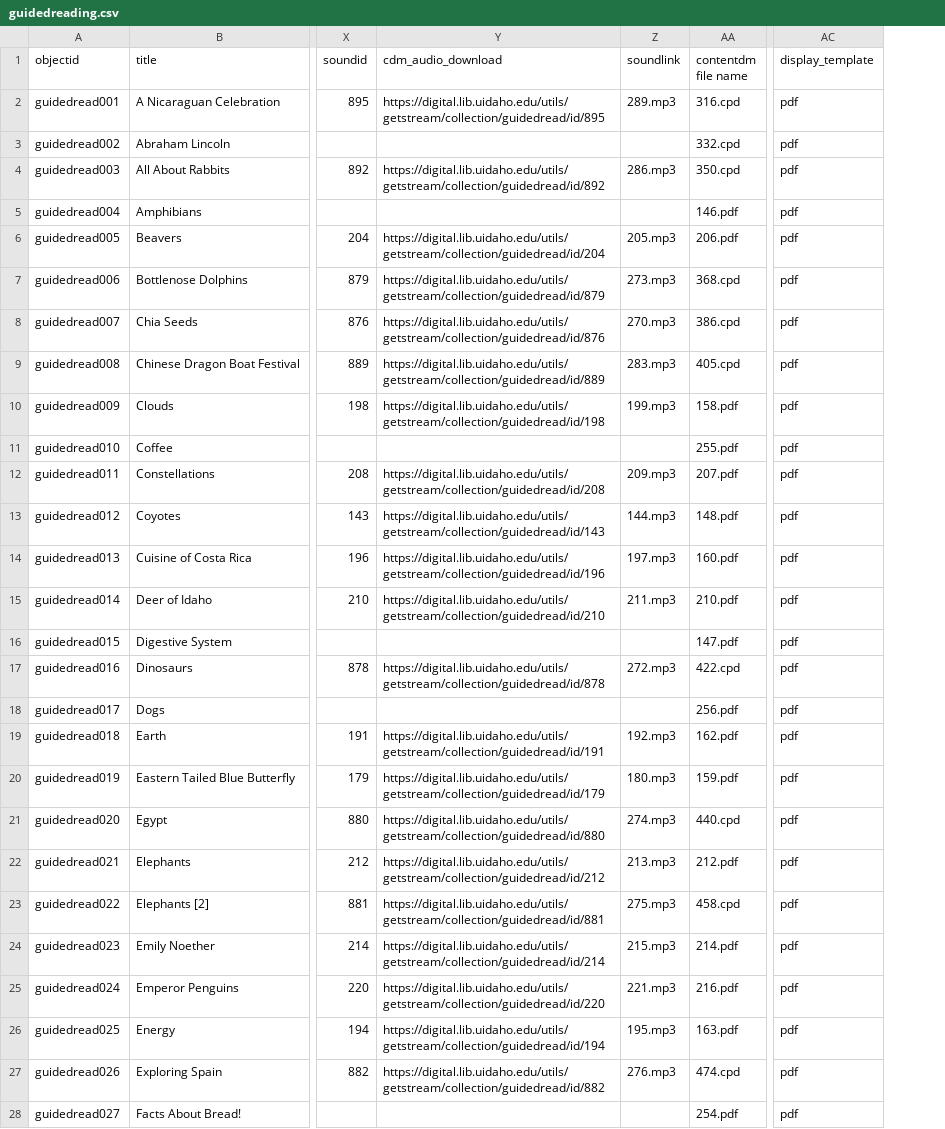
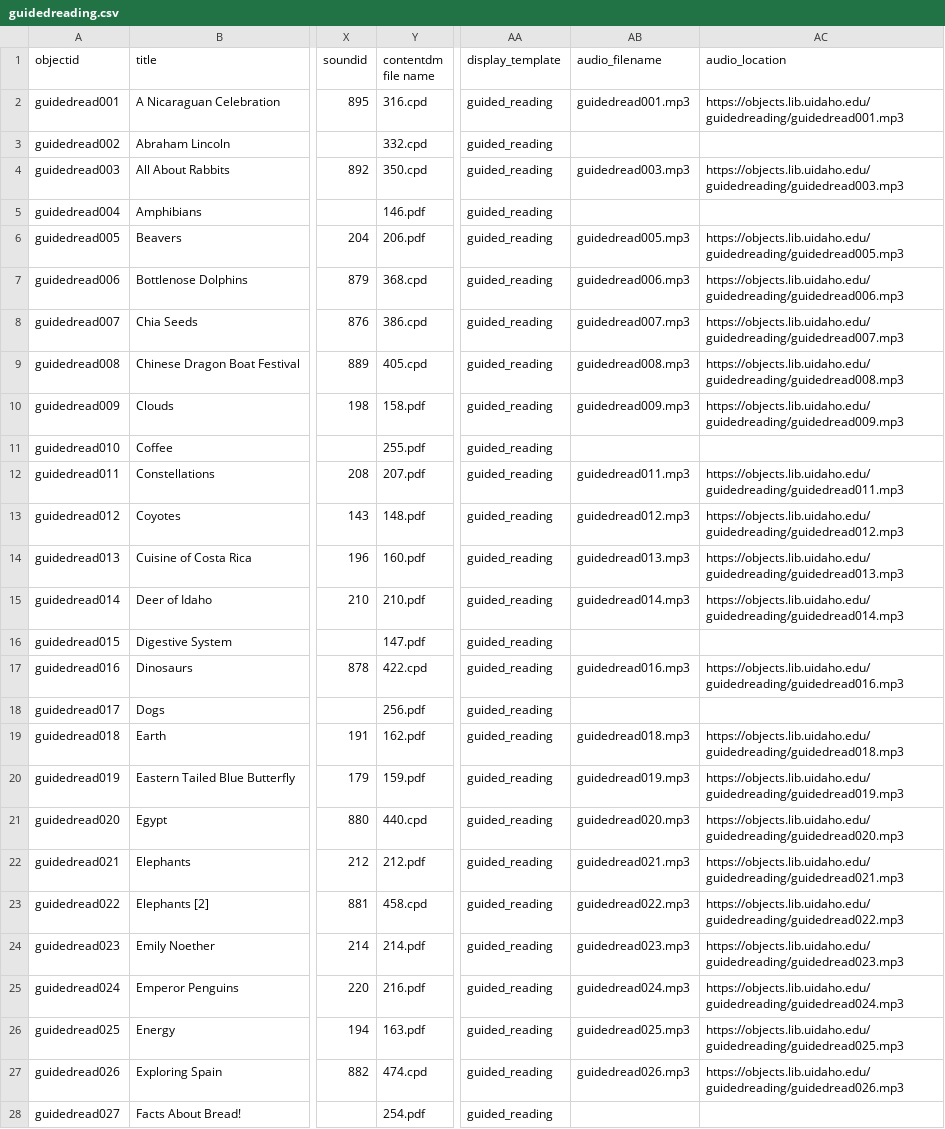
Before and after one commit to uidaholib/documents-digital-collections-template, a CSV file: _data/guidedreading.csv, drawn as a sheet; only a part is shown, gaps mark what is left out; removed rows and columns are numbered as before the commit, all else as after; the diff covers the shown part only; the diff names each change by its address in the sheet, - before the commit and + after, or states it on an @@ line.

Commit message:
update metadata with mp3 links

```diff
--- a/_data/guidedreading.csv
+++ b/_data/guidedreading.csv
-column Y (cdm_audio_download), rows 2-27: https://digital.lib.uidaho.edu/utils/getstream/collection/guidedread/id/895 |  | https://digital.lib.uidaho.edu/utils/getstream/collection/guidedread/id/892 |  | https://digital.lib.uidaho.edu/utils/getstream/collection/guidedread/id/204 | https://digital.lib.uidaho.edu/utils/getstream/collection/guidedread/id/879 | https://digital.lib.uidaho.edu/utils/getstream/collection/guidedread/id/876 | https://digital.lib.uidaho.edu/utils/getstream/collection/guidedread/id/889 | https://digital.lib.uidaho.edu/utils/getstream/collection/guidedread/id/198 |  | https://digital.lib.uidaho.edu/utils/getstream/collection/guidedread/id/208 | https://digital.lib.uidaho.edu/utils/getstream/collection/guidedread/id/143 | https://digital.lib.uidaho.edu/utils/getstream/collection/guidedread/id/196 | https://digital.lib.uidaho.edu/utils/getstream/collection/guidedread/id/210 |  | https://digital.lib.uidaho.edu/utils/getstream/collection/guidedread/id/878 |  | https://digital.lib.uidaho.edu/utils/getstream/collection/guidedread/id/191 | https://digital.lib.uidaho.edu/utils/getstream/collection/guidedread/id/179 | https://digital.lib.uidaho.edu/utils/getstream/collection/guidedread/id/880 | https://digital.lib.uidaho.edu/utils/getstream/collection/guidedread/id/212 | https://digital.lib.uidaho.edu/utils/getstream/collection/guidedread/id/881 | https://digital.lib.uidaho.edu/utils/getstream/collection/guidedread/id/214 | https://digital.lib.uidaho.edu/utils/getstream/collection/guidedread/id/220 | https://digital.lib.uidaho.edu/utils/getstream/collection/guidedread/id/194 | https://digital.lib.uidaho.edu/utils/getstream/collection/guidedread/id/882
-column Z (soundlink), rows 2-27: 289.mp3 |  | 286.mp3 |  | 205.mp3 | 273.mp3 | 270.mp3 | 283.mp3 | 199.mp3 |  | 209.mp3 | 144.mp3 | 197.mp3 | 211.mp3 |  | 272.mp3 |  | 192.mp3 | 180.mp3 | 274.mp3 | 213.mp3 | 275.mp3 | 215.mp3 | 221.mp3 | 195.mp3 | 276.mp3
+column AB (audio_filename), rows 2-27: guidedread001.mp3 |  | guidedread003.mp3 |  | guidedread005.mp3 | guidedread006.mp3 | guidedread007.mp3 | guidedread008.mp3 | guidedread009.mp3 |  | guidedread011.mp3 | guidedread012.mp3 | guidedread013.mp3 | guidedread014.mp3 |  | guidedread016.mp3 |  | guidedread018.mp3 | guidedread019.mp3 | guidedread020.mp3 | guidedread021.mp3 | guidedread022.mp3 | guidedread023.mp3 | guidedread024.mp3 | guidedread025.mp3 | guidedread026.mp3
+column AC (audio_location), rows 2-27: https://objects.lib.uidaho.edu/guidedreading/guidedread001.mp3 |  | https://objects.lib.uidaho.edu/guidedreading/guidedread003.mp3 |  | https://objects.lib.uidaho.edu/guidedreading/guidedread005.mp3 | https://objects.lib.uidaho.edu/guidedreading/guidedread006.mp3 | https://objects.lib.uidaho.edu/guidedreading/guidedread007.mp3 | https://objects.lib.uidaho.edu/guidedreading/guidedread008.mp3 | https://objects.lib.uidaho.edu/guidedreading/guidedread009.mp3 |  | https://objects.lib.uidaho.edu/guidedreading/guidedread011.mp3 | https://objects.lib.uidaho.edu/guidedreading/guidedread012.mp3 | https://objects.lib.uidaho.edu/guidedreading/guidedread013.mp3 | https://objects.lib.uidaho.edu/guidedreading/guidedread014.mp3 |  | https://objects.lib.uidaho.edu/guidedreading/guidedread016.mp3 |  | https://objects.lib.uidaho.edu/guidedreading/guidedread018.mp3 | https://objects.lib.uidaho.edu/guidedreading/guidedread019.mp3 | https://objects.lib.uidaho.edu/guidedreading/guidedread020.mp3 | https://objects.lib.uidaho.edu/guidedreading/guidedread021.mp3 | https://objects.lib.uidaho.edu/guidedreading/guidedread022.mp3 | https://objects.lib.uidaho.edu/guidedreading/guidedread023.mp3 | https://objects.lib.uidaho.edu/guidedreading/guidedread024.mp3 | https://objects.lib.uidaho.edu/guidedreading/guidedread025.mp3 | https://objects.lib.uidaho.edu/guidedreading/guidedread026.mp3
-AA2:AA28 (display_template): pdf
+AA2:AA28 (display_template): guided_reading
```
Also changed, not shown: 76 edited cells elsewhere in this file.
